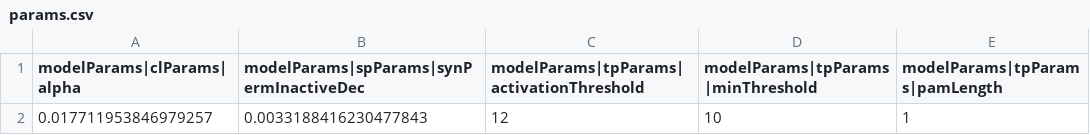
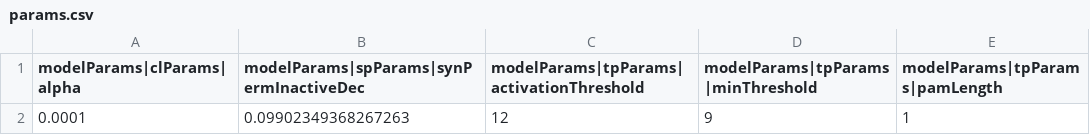
Before and after one commit to moorejpdx/nupic.experiments, a CSV file: nupic.reader/swarm/model_0/params.csv, drawn as a sheet; removed rows and columns are numbered as before the commit, all else as after; the diff names each change by its address in the sheet, - before the commit and + after, or states it on an @@ line.

Commit message:
Hooray!  Swarm complete.  Testing begins!

```diff
--- a/nupic.reader/swarm/model_0/params.csv
+++ b/nupic.reader/swarm/model_0/params.csv
-row 2: 0.017711953846979257 | 0.0033188416230477843 | 12 | 10 | 1
+row 2: 0.0001 | 0.09902349368267263 | 12 | 9 | 1
```
Also changed, not shown: 11 other files.
